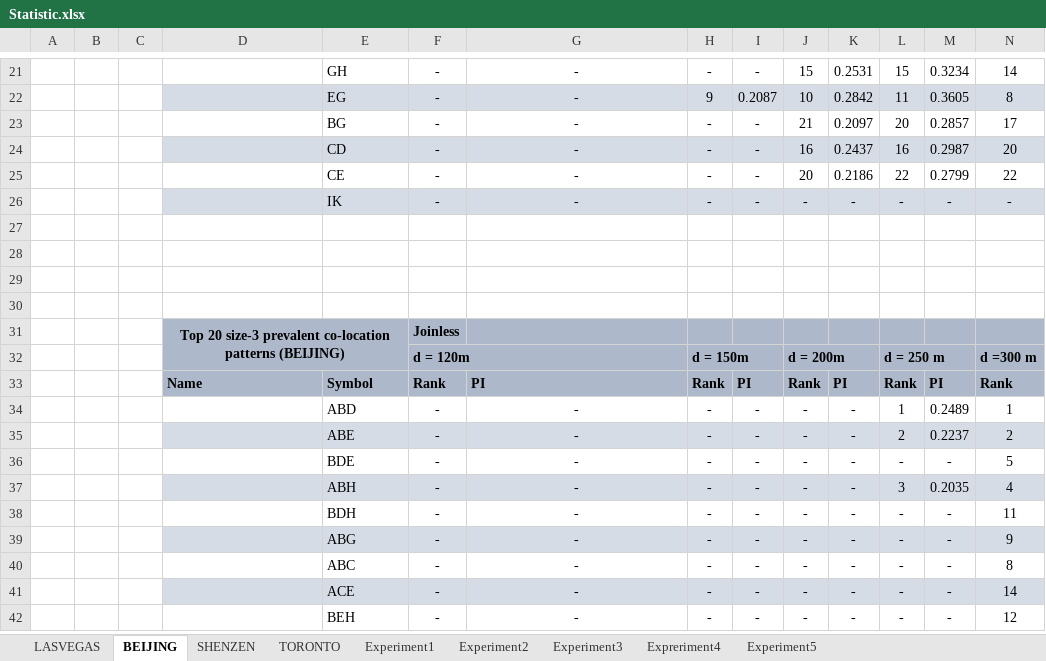
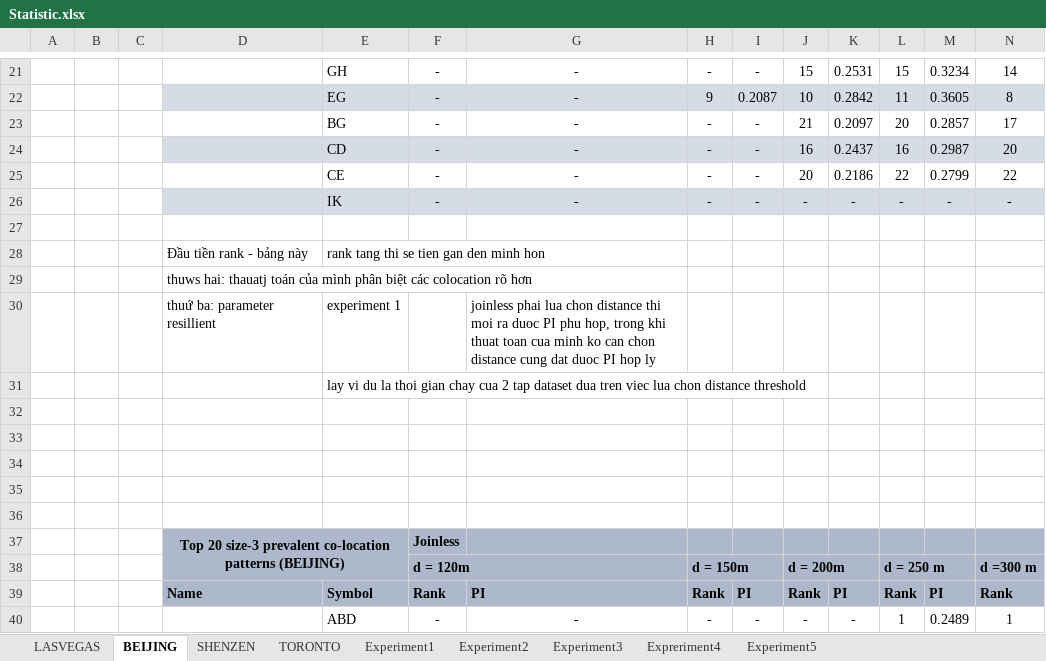
Before and after one commit to Ngunhatnha/NC_joinless, an Excel workbook: Statistic/Statistic.xlsx, sheet BEIJING, drawn as a sheet; only a part is shown, gaps mark what is left out; the shorter side is filled out with more unchanged rows; values as stored, in another font and other column widths than the file's, no borders; rows hold the shown columns only; the diff names each change by its address in the sheet, - before the commit and + after, or states it on an @@ line.

```diff
--- a/Statistic/Statistic.xlsx (sheet BEIJING)
+++ b/Statistic/Statistic.xlsx (sheet BEIJING)
+row 28:  |  |  | Đầu tiền rank - bảng này | rank tang thi se tien gan den minh hon
+row 29:  |  |  | thuws hai: thauatj toán của mình phân biệt các colocation rõ hơn
+row 30:  |  |  | thuứ ba: parameter resillient | experiment 1 |  | joinless phai lua chon distance thi moi ra duoc PI phu hop, trong khi thuat toan cua minh ko can chon distance cung dat duoc PI hop ly
+row 31:  |  |  |  | lay vi du la thoi gian chay cua 2 tap dataset dua tren viec lua chon distance threshold
+row 32: (empty)
+row 33: (empty)
```
Also changed, not shown: sheet Experiment1, sheet Experiment5, sheet Experiment3, sheet Expreriment4, charts or pictures, 9 other files.
